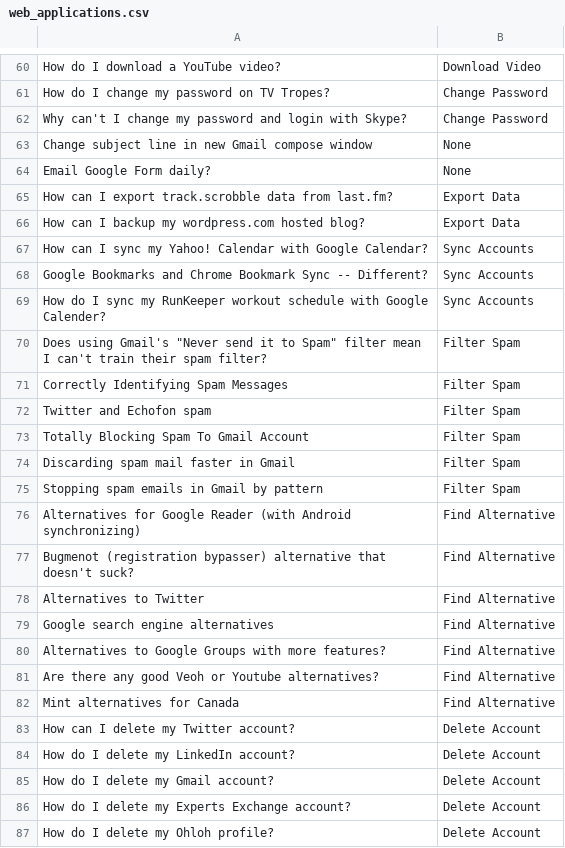
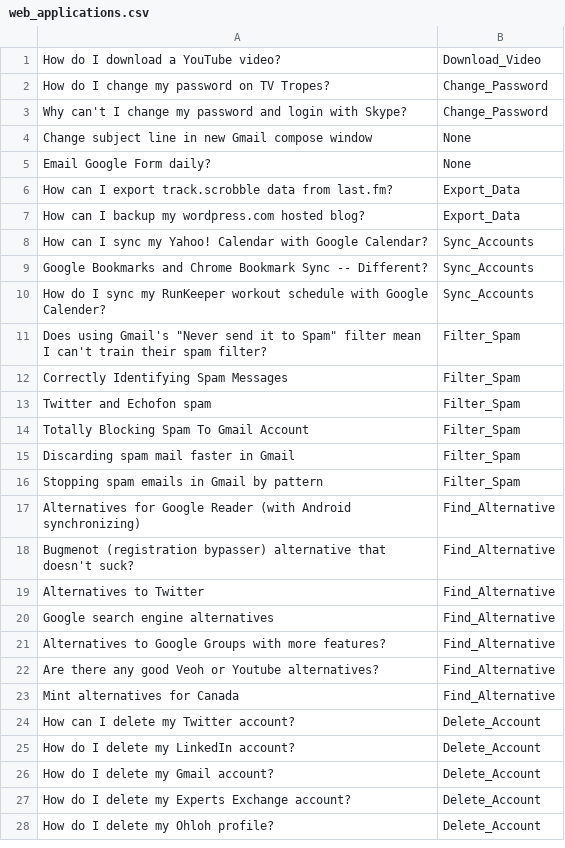
Before and after one commit to rikhuijzer/bench, a CSV file: generated/watson/web_applications.csv, drawn as a sheet; only a part is shown, gaps mark what is left out; addresses are those after the commit; the diff covers the shown part only; the diff names each change by its address in the sheet, - before the commit and + after, or states it on an @@ line.

Commit message:
can get f1 for Watson

```diff
--- a/generated/watson/web_applications.csv
+++ b/generated/watson/web_applications.csv
-B1: Download Video
+B1: Download_Video
-B2:B3: Change Password
+B2:B3: Change_Password
-B6:B7: Export Data
+B6:B7: Export_Data
-B8:B10: Sync Accounts
+B8:B10: Sync_Accounts
-B11:B16: Filter Spam
+B11:B16: Filter_Spam
-B17:B23: Find Alternative
+B17:B23: Find_Alternative
-B24:B28: Delete Account
+B24:B28: Delete_Account
```
Also changed, not shown: 59 removed rows and 2 edited cells elsewhere in this file, 6 other files.
